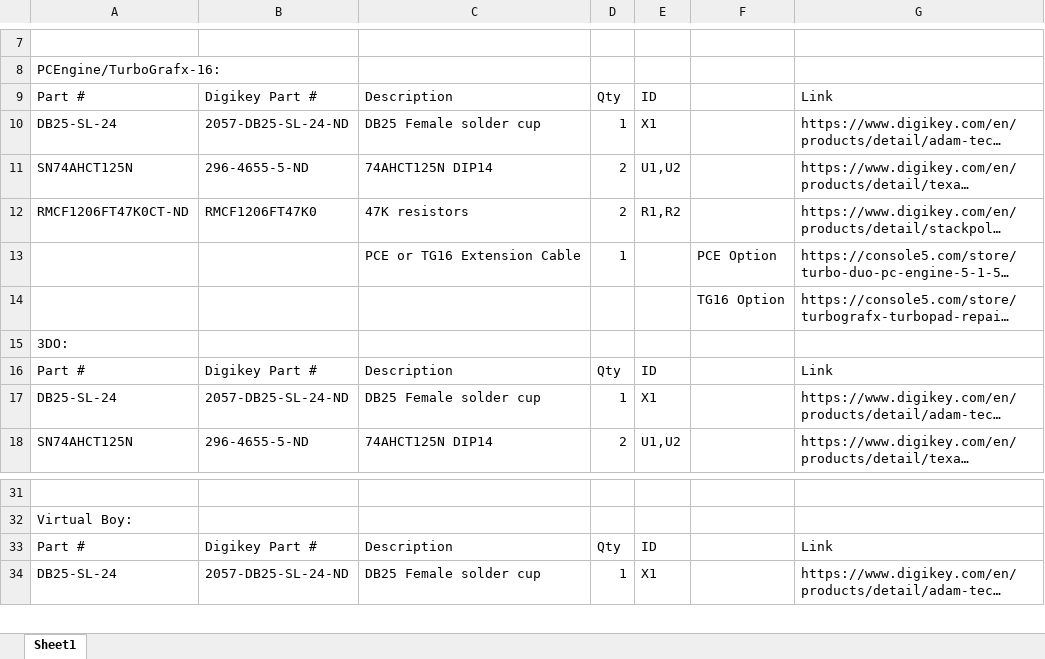
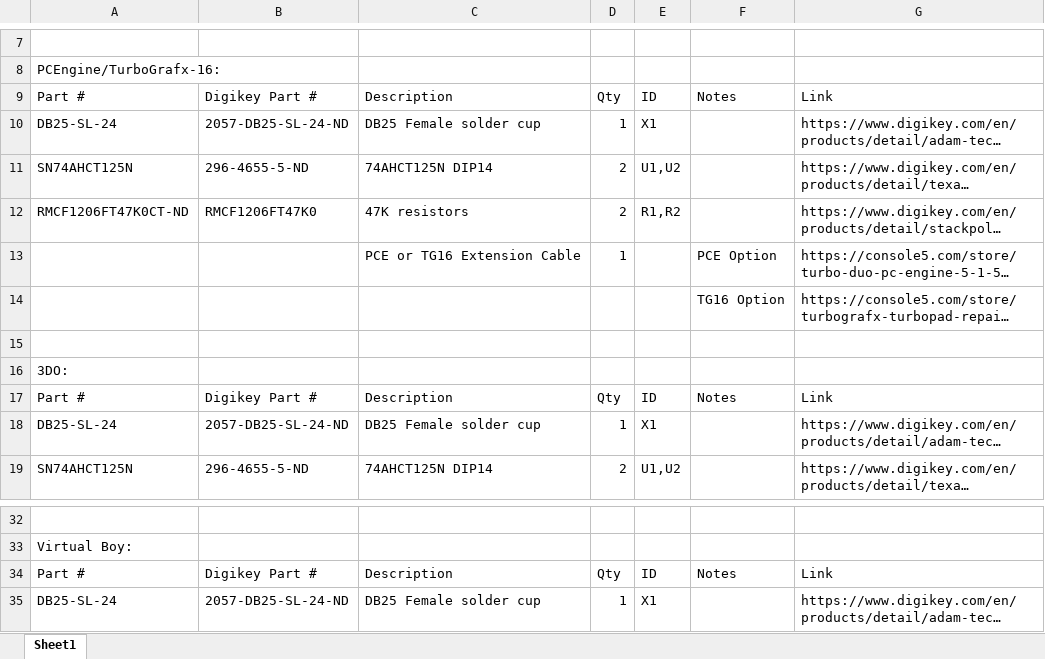
Before and after one commit to pmgducati/Blue-Retro-AIO-Units, an Excel workbook: BOM.xlsx, sheet Sheet1, drawn as a sheet; only a part is shown, gaps mark what is left out; long unchanged cells end in …; values as stored, in another font and other column widths than the file's, no cell formats; addresses are those after the commit; the diff covers the shown part only; the diff names each change by its address in the sheet, - before the commit and + after, or states it on an @@ line.

```diff
--- a/BOM.xlsx (sheet Sheet1)
+++ b/BOM.xlsx (sheet Sheet1)
-F9: (empty)
+F9: Notes
+row 15: (empty)
-F17: (empty)
+F17: Notes
-F34: (empty)
+F34: Notes
```
Also changed, not shown: 7 edited cells elsewhere in this sheet, cell formats, 23 other files.
